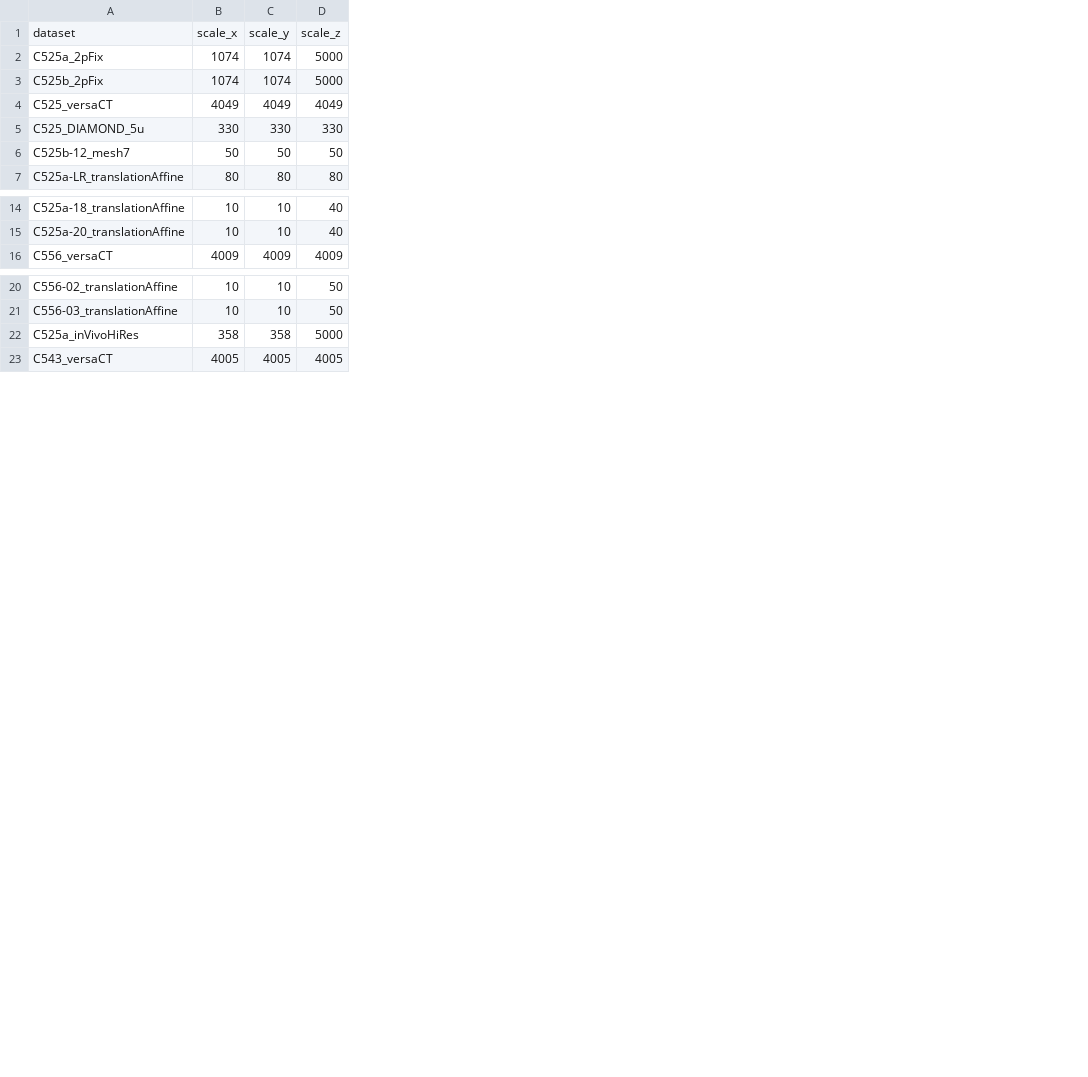
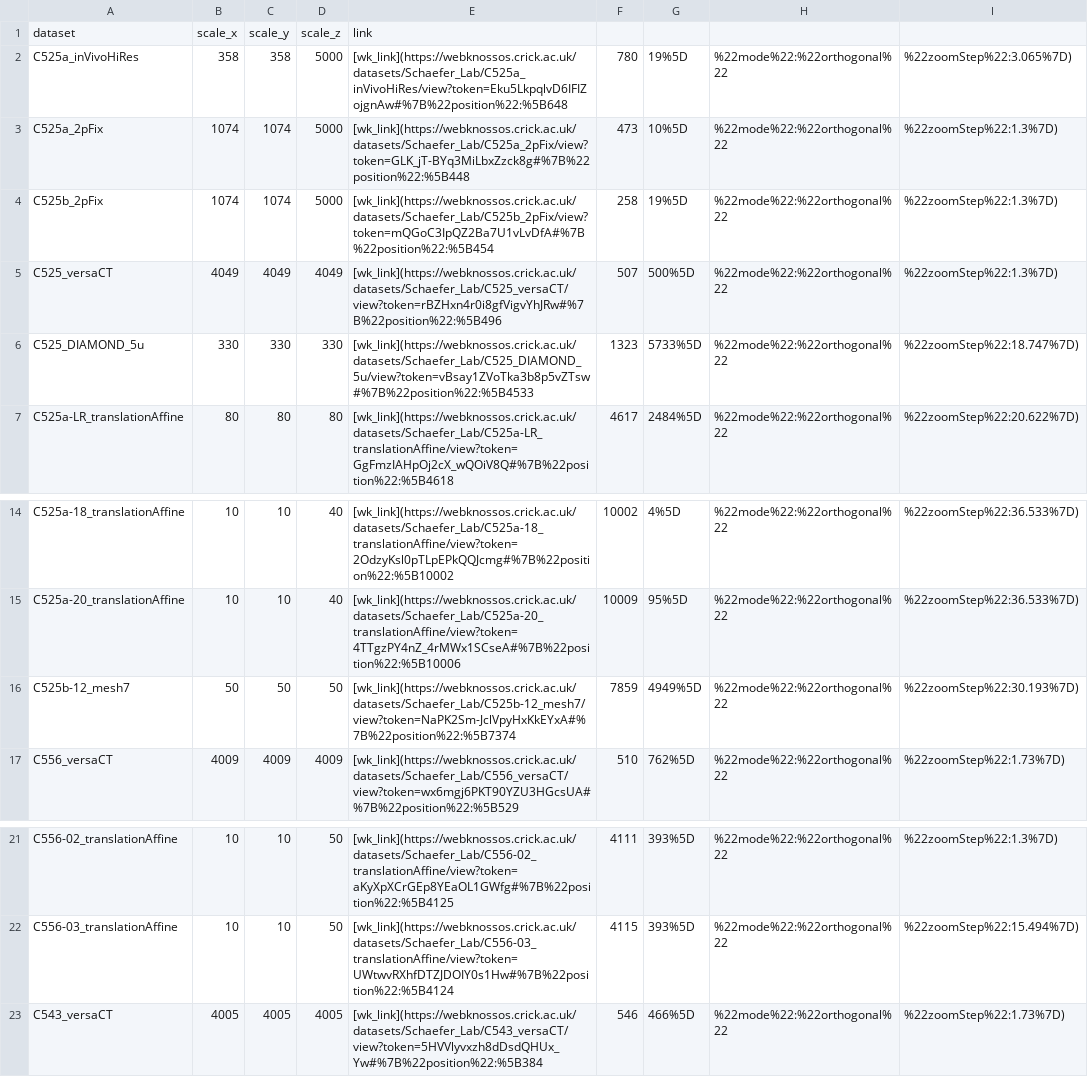
Before and after one commit to FrancisCrickInstitute/warpAnnotations, a CSV file: warping/data/datasets.csv, drawn as a sheet; only a part is shown, gaps mark what is left out; addresses are those after the commit; the diff names each change by its address in the sheet, - before the commit and + after, or states it on an @@ line.

Commit message:
Update datasets.csv

```diff
--- a/warping/data/datasets.csv
+++ b/warping/data/datasets.csv
+column E, row 1: link; rows 3-7: [wk_link](https://webknossos.crick.ac.uk/datasets/Schaefer_Lab/C525a_2pFix/view?token=GLK_jT-BYq3MiLbxZzck8g#%7B%22position%22:%5B448 | [wk_link](https://webknossos.crick.ac.uk/datasets/Schaefer_Lab/C525b_2pFix/view?token=mQGoC3IpQZ2Ba7U1vLvDfA#%7B%22position%22:%5B454 | [wk_link](https://webknossos.crick.ac.uk/datasets/Schaefer_Lab/C525_versaCT/view?token=rBZHxn4r0i8gfVigvYhJRw#%7B%22position%22:%5B496 | [wk_link](https://webknossos.crick.ac.uk/datasets/Schaefer_Lab/C525_DIAMOND_5u/view?token=vBsay1ZVoTka3b8p5vZTsw#%7B%22position%22:%5B4533 | [wk_link](https://webknossos.crick.ac.uk/datasets/Schaefer_Lab/C525a-LR_translationAffine/view?token=GgFmzIAHpOj2cX_wQOiV8Q#%7B%22position%22:%5B4618; rows 14-15: [wk_link](https://webknossos.crick.ac.uk/datasets/Schaefer_Lab/C525a-18_translationAffine/view?token=2OdzyKsl0pTLpEPkQQJcmg#%7B%22position%22:%5B10002 | [wk_link](https://webknossos.crick.ac.uk/datasets/Schaefer_Lab/C525a-20_translationAffine/view?token=4TTgzPY4nZ_4rMWx1SCseA#%7B%22position%22:%5B10006; row 17: [wk_link](https://webknossos.crick.ac.uk/datasets/Schaefer_Lab/C556_versaCT/view?token=wx6mgj6PKT90YZU3HGcsUA#%7B%22position%22:%5B529; rows 21-23: [wk_link](https://webknossos.crick.ac.uk/datasets/Schaefer_Lab/C556-02_translationAffine/view?token=aKyXpXCrGEp8YEaOL1GWfg#%7B%22position%22:%5B4125 | [wk_link](https://webknossos.crick.ac.uk/datasets/Schaefer_Lab/C556-03_translationAffine/view?token=UWtwvRXhfDTZJDOIY0s1Hw#%7B%22position%22:%5B4124 | [wk_link](https://webknossos.crick.ac.uk/datasets/Schaefer_Lab/C543_versaCT/view?token=5HVVlyvxzh8dDsdQHUx_Yw#%7B%22position%22:%5B384
+column F, rows 3-7: 473 | 258 | 507 | 1323 | 4617; rows 14-15: 10002 | 10009; row 17: 510; rows 21-23: 4111 | 4115 | 546
+column G, rows 3-7: 10%5D | 19%5D | 500%5D | 5733%5D | 2484%5D; rows 14-15: 4%5D | 95%5D; row 17: 762%5D; rows 21-23: 393%5D | 393%5D | 466%5D
+column H, rows 3-7: all %22mode%22:%22orthogonal%22; rows 14-15: %22mode%22:%22orthogonal%22 | %22mode%22:%22orthogonal%22; row 17: %22mode%22:%22orthogonal%22; rows 21-23: all %22mode%22:%22orthogonal%22
+column I, rows 3-7: %22zoomStep%22:1.3%7D) | %22zoomStep%22:1.3%7D) | %22zoomStep%22:1.3%7D) | %22zoomStep%22:18.747%7D) | %22zoomStep%22:20.622%7D); rows 14-15: %22zoomStep%22:36.533%7D) | %22zoomStep%22:36.533%7D); row 17: %22zoomStep%22:1.73%7D); rows 21-23: %22zoomStep%22:1.3%7D) | %22zoomStep%22:15.494%7D) | %22zoomStep%22:1.73%7D)
@@ row 22 moved to row 2: C525a_inVivoHiRes @@
@@ row 6 moved to row 16: C525b-12_mesh7 @@
```
